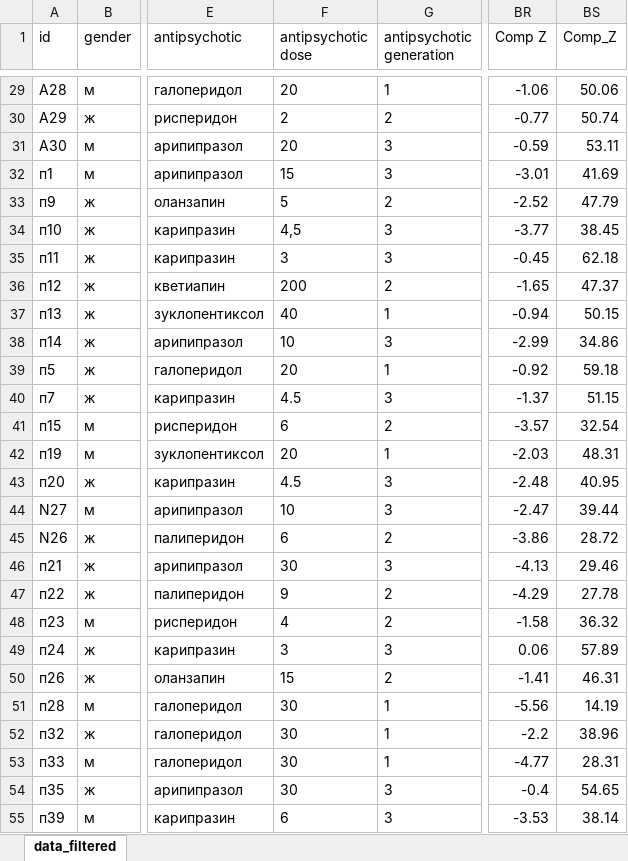
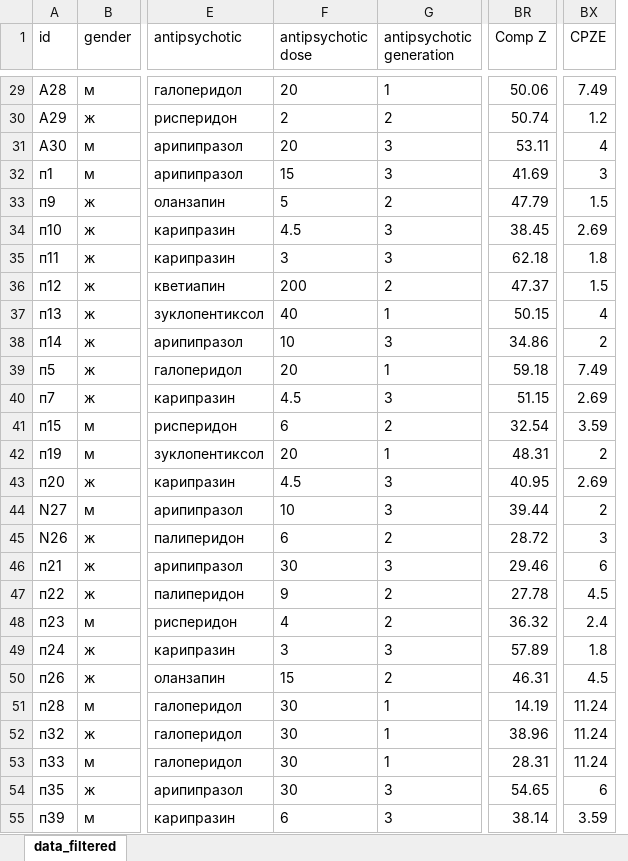
Before and after one commit to dariader/Biostat2023_proj_antipsych_vs_chisophrenia, an Excel workbook: scripts/_misc/Data_SAS_fixed.xlsx, sheet data_filtered, drawn as a sheet; only a part is shown, gaps mark what is left out; values as stored, in another font and other column widths than the file's, no borders; removed rows and columns are numbered as before the commit, all else as after; the diff covers the shown part only; the diff names each change by its address in the sheet, - before the commit and + after, or states it on an @@ line.

Commit message:
add: CPZE, fix: some bags

```diff
--- a/scripts/_misc/Data_SAS_fixed.xlsx (sheet data_filtered)
+++ b/scripts/_misc/Data_SAS_fixed.xlsx (sheet data_filtered)
-column BS (Comp_Z), rows 29-55: 50.06 | 50.74 | 53.11 | 41.69 | 47.79 | 38.45 | 62.18 | 47.37 | 50.15 | 34.86 | 59.18 | 51.15 | 32.54 | 48.31 | 40.95 | 39.44 | 28.72 | 29.46 | 27.78 | 36.32 | 57.89 | 46.31 | 14.19 | 38.96 | 28.31 | 54.65 | 38.14
+column BX (CPZE), rows 29-55: 7.49 | 1.2 | 4 | 3 | 1.5 | 2.69 | 1.8 | 1.5 | 4 | 2 | 7.49 | 2.69 | 3.59 | 2 | 2.69 | 2 | 3 | 6 | 4.5 | 2.4 | 1.8 | 4.5 | 11.24 | 11.24 | 11.24 | 6 | 3.59
-BR29 (Comp Z): -1.06
+BR29 (Comp Z): 50.06
-BR30 (Comp Z): -0.77
+BR30 (Comp Z): 50.74
-BR31 (Comp Z): -0.59
+BR31 (Comp Z): 53.11
-BR32 (Comp Z): -3.01
+BR32 (Comp Z): 41.69
-BR33 (Comp Z): -2.52
+BR33 (Comp Z): 47.79
-F34 (antipsychotic dose): 4,5
+F34 (antipsychotic dose): 4.5
-BR34 (Comp Z): -3.77
+BR34 (Comp Z): 38.45
-BR35 (Comp Z): -0.45
+BR35 (Comp Z): 62.18
-BR36 (Comp Z): -1.65
+BR36 (Comp Z): 47.37
-BR37 (Comp Z): -0.94
+BR37 (Comp Z): 50.15
-BR38 (Comp Z): -2.99
+BR38 (Comp Z): 34.86
-BR39 (Comp Z): -0.92
+BR39 (Comp Z): 59.18
-BR40 (Comp Z): -1.37
+BR40 (Comp Z): 51.15
-BR41 (Comp Z): -3.57
+BR41 (Comp Z): 32.54
-BR42 (Comp Z): -2.03
+BR42 (Comp Z): 48.31
-BR43 (Comp Z): -2.48
+BR43 (Comp Z): 40.95
-BR44 (Comp Z): -2.47
+BR44 (Comp Z): 39.44
-BR45 (Comp Z): -3.86
+BR45 (Comp Z): 28.72
-BR46 (Comp Z): -4.13
+BR46 (Comp Z): 29.46
-BR47 (Comp Z): -4.29
+BR47 (Comp Z): 27.78
-BR48 (Comp Z): -1.58
+BR48 (Comp Z): 36.32
-BR49 (Comp Z): 0.06
+BR49 (Comp Z): 57.89
-BR50 (Comp Z): -1.41
+BR50 (Comp Z): 46.31
-BR51 (Comp Z): -5.56
+BR51 (Comp Z): 14.19
-BR52 (Comp Z): -2.2
+BR52 (Comp Z): 38.96
-BR53 (Comp Z): -4.77
+BR53 (Comp Z): 28.31
-BR54 (Comp Z): -0.4
+BR54 (Comp Z): 54.65
-BR55 (Comp Z): -3.53
+BR55 (Comp Z): 38.14
```
Also changed, not shown: 86 edited cells elsewhere in this sheet, 2 other files.
